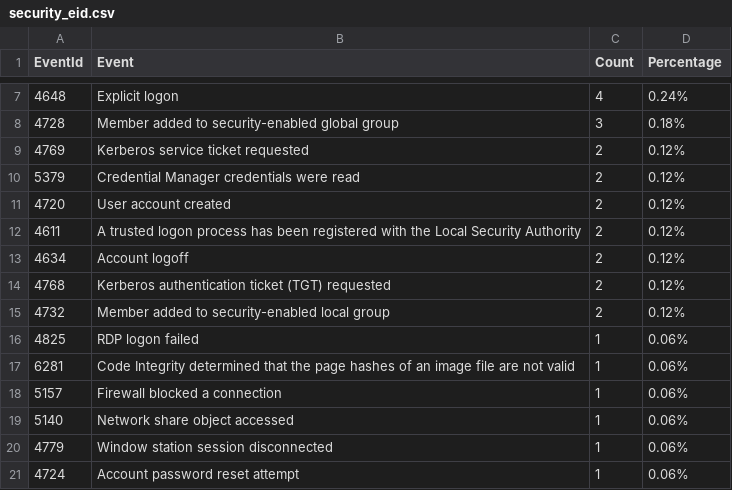
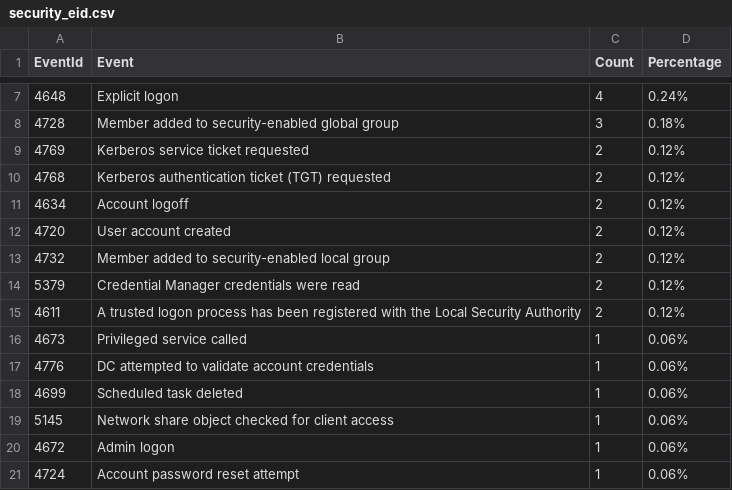
Before and after one commit to fukusuket/InvestigateWindowsLogSetting, a CSV file: security_eid.csv, drawn as a sheet; only a part is shown, gaps mark what is left out.

```diff
--- a/security_eid.csv
+++ b/security_eid.csv
@@ -9,13 +9,13 @@ EventId,Event,Count,Percentage
 4769,Kerberos service ticket requested,2,0.12%
+4768,Kerberos authentication ticket (TGT) requested,2,0.12%
+4634,Account logoff,2,0.12%
+4720,User account created,2,0.12%
+4732,Member added to security-enabled local group,2,0.12%
 5379,Credential Manager credentials were read,2,0.12%
-4720,User account created,2,0.12%
 4611,A trusted logon process has been registered with the Local Security Authority,2,0.12%
-4634,Account logoff,2,0.12%
-4768,Kerberos authentication ticket (TGT) requested,2,0.12%
-4732,Member added to security-enabled local group,2,0.12%
-4825,RDP logon failed,1,0.06%
-6281,Code Integrity determined that the page hashes of an image file are not valid ,1,0.06%
-5157,Firewall blocked a connection,1,0.06%
-5140,Network share object accessed,1,0.06%
-4779,Window station session disconnected,1,0.06%
+4673,Privileged service called,1,0.06%
+4776,DC attempted to validate account credentials,1,0.06%
+4699,Scheduled task deleted,1,0.06%
+5145,Network share object checked for client access,1,0.06%
+4672,Admin logon,1,0.06%
 4724,Account password reset attempt,1,0.06%
```
Also changed, not shown: 4 other files.
